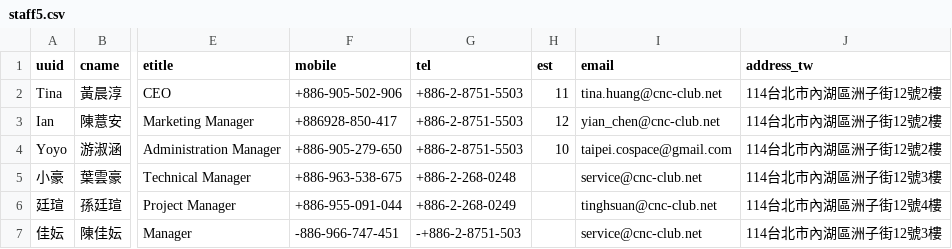
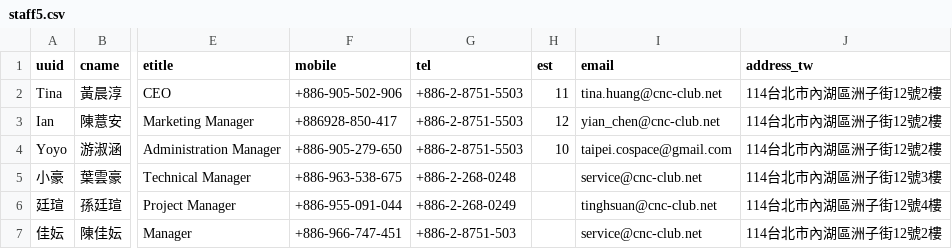
Before and after one commit to service0701/namecard, a CSV file: staff5.csv, drawn as a sheet; only a part is shown, gaps mark what is left out; the diff names each change by its address in the sheet, - before the commit and + after, or states it on an @@ line.

Commit message:
Update staff5.csv

```diff
--- a/staff5.csv
+++ b/staff5.csv
-F7 (mobile): -886-966-747-451
+F7 (mobile): +886-966-747-451
-G7 (tel): -+886-2-8751-503
+G7 (tel): +886-2-8751-503
-J7 (address_tw): 114台北市內湖區洲子街12號3樓
+J7 (address_tw): 114台北市內湖區洲子街12號2樓
```
